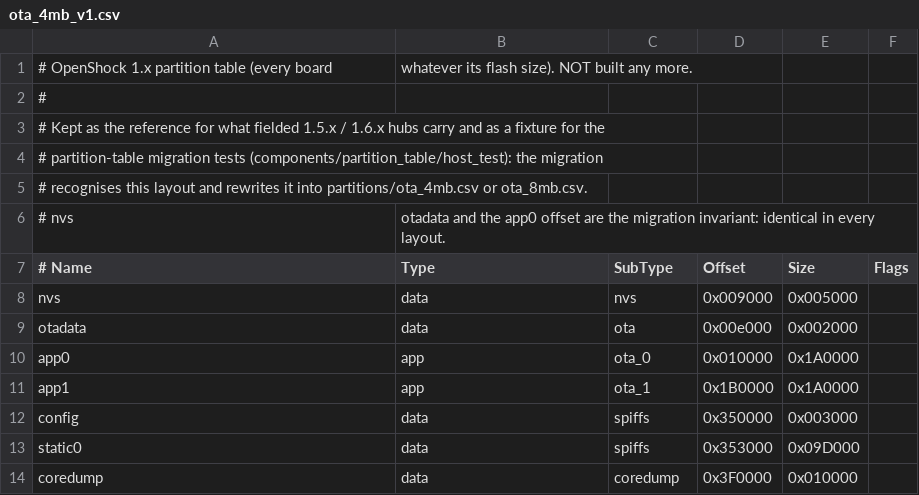
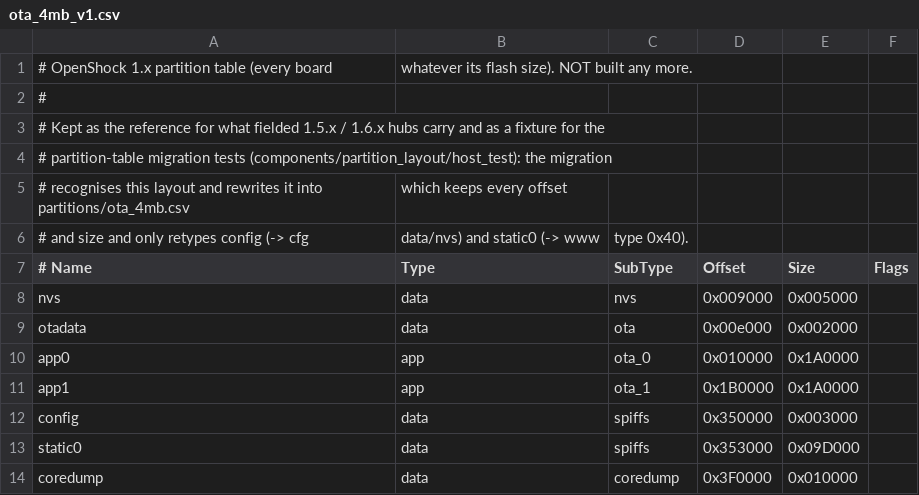
Before and after one commit to OpenShock/Firmware, a CSV file: partitions/legacy/ota_4mb_v1.csv, drawn as a sheet.

```diff
--- a/partitions/legacy/ota_4mb_v1.csv
+++ b/partitions/legacy/ota_4mb_v1.csv
@@ -3,5 +3,5 @@
 # Kept as the reference for what fielded 1.5.x / 1.6.x hubs carry and as a fixture for the
-# partition-table migration tests (components/partition_table/host_test): the migration
-# recognises this layout and rewrites it into partitions/ota_4mb.csv or ota_8mb.csv.
-# nvs, otadata and the app0 offset are the migration invariant: identical in every layout.
+# partition-table migration tests (components/partition_layout/host_test): the migration
+# recognises this layout and rewrites it into partitions/ota_4mb.csv, which keeps every offset
+# and size and only retypes config (-> cfg, data/nvs) and static0 (-> www, type 0x40).
 # Name,   Type, SubType,  Offset,   Size,     Flags
```
Also changed, not shown: components/config/host_test/partitions_test.csv, partitions/ota_4mb.csv, 24 other files.
